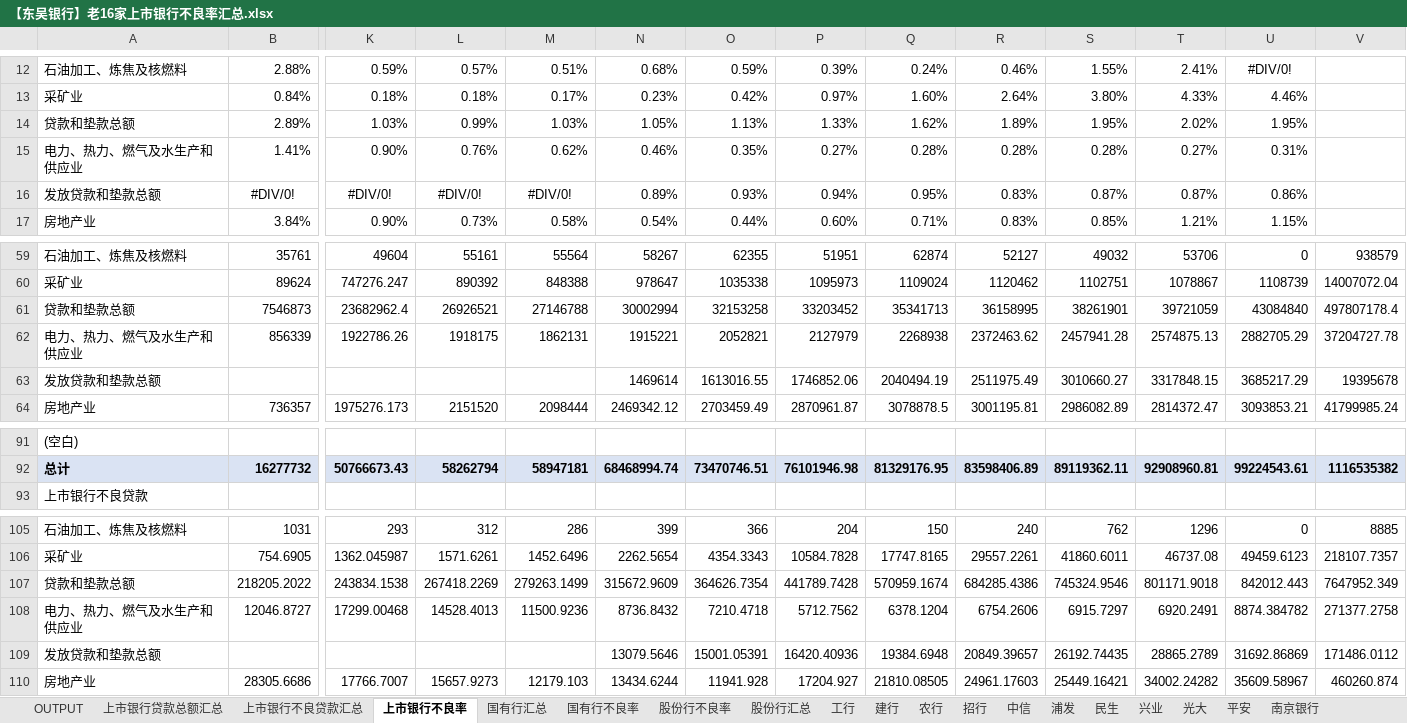
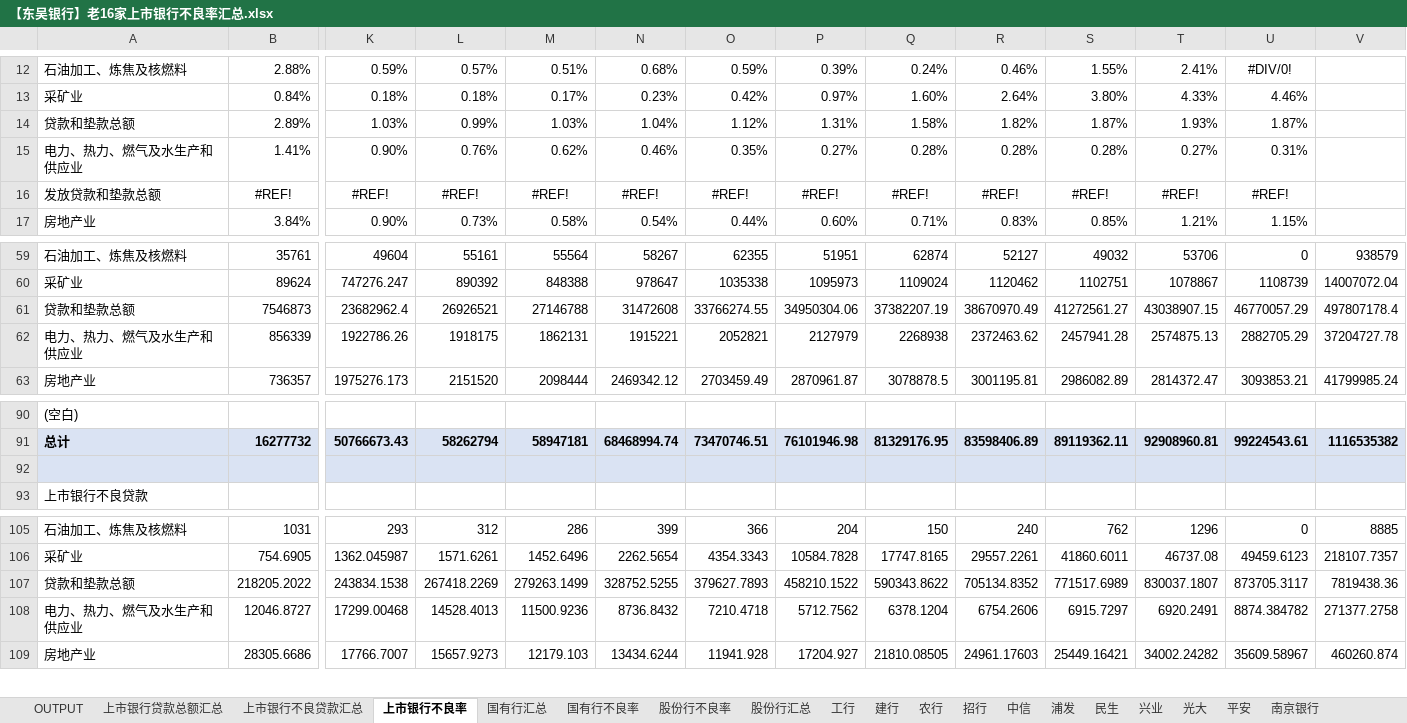
Before and after one commit to SoochowSecurityBank/SCCBank, an Excel workbook: 资产质量相关/【东吴银行】老16家上市银行不良率汇总.xlsx, sheet 上市银行不良率, drawn as a sheet; only a part is shown, gaps mark what is left out; values as stored, in another font and other column widths than the file's, no borders; removed rows and columns are numbered as before the commit, all else as after; rows hold the shown columns only; the diff names each change by its address in the sheet, - before the commit and + after, or states it on an @@ line.

```diff
--- a/资产质量相关/【东吴银行】老16家上市银行不良率汇总.xlsx (sheet 上市银行不良率)
+++ b/资产质量相关/【东吴银行】老16家上市银行不良率汇总.xlsx (sheet 上市银行不良率)
-N14: 1.05%
+N14: 1.04%
-O14: 1.13%
+O14: 1.12%
-P14: 1.33%
+P14: 1.31%
-Q14: 1.62%
+Q14: 1.58%
-R14: 1.89%
+R14: 1.82%
-S14: 1.95%
+S14: 1.87%
-T14: 2.02%
+T14: 1.93%
-U14: 1.95%
+U14: 1.87%
-row 16: 发放贷款和垫款总额 | #DIV/0! | #DIV/0! | #DIV/0! | #DIV/0! | 0.89% | 0.93% | 0.94% | 0.95% | 0.83% | 0.87% | 0.87% | 0.86%
+row 16: 发放贷款和垫款总额 | #REF! | #REF! | #REF! | #REF! | #REF! | #REF! | #REF! | #REF! | #REF! | #REF! | #REF! | #REF!
-N61: 30002994
+N61: 31472608
-O61: 32153258
+O61: 33766274.55
-P61: 33203452
+P61: 34950304.06
-Q61: 35341713
+Q61: 37382207.19
-R61: 36158995
+R61: 38670970.49
-S61: 38261901
+S61: 41272561.27
-T61: 39721059
+T61: 43038907.15
-U61: 43084840
+U61: 46770057.29
-row 63: 发放贷款和垫款总额 |  |  |  |  | 1469614 | 1613016.55 | 1746852.06 | 2040494.19 | 2511975.49 | 3010660.27 | 3317848.15 | 3685217.29 | 19395678
+row 92: (empty)
-N107: 315672.9609
+N107: 328752.5255
-O107: 364626.7354
+O107: 379627.7893
-P107: 441789.7428
+P107: 458210.1522
-Q107: 570959.1674
+Q107: 590343.8622
-R107: 684285.4386
+R107: 705134.8352
-S107: 745324.9546
+S107: 771517.6989
-T107: 801171.9018
+T107: 830037.1807
-U107: 842012.443
+U107: 873705.3117
-V107: 7647952.349
+V107: 7819438.36
-row 109: 发放贷款和垫款总额 |  |  |  |  | 13079.5646 | 15001.05391 | 16420.40936 | 19384.6948 | 20849.39657 | 26192.74435 | 28865.2789 | 31692.86869 | 171486.0112
```
Also changed, not shown: sheet OUTPUT, formulas that keep their value, charts or pictures.
